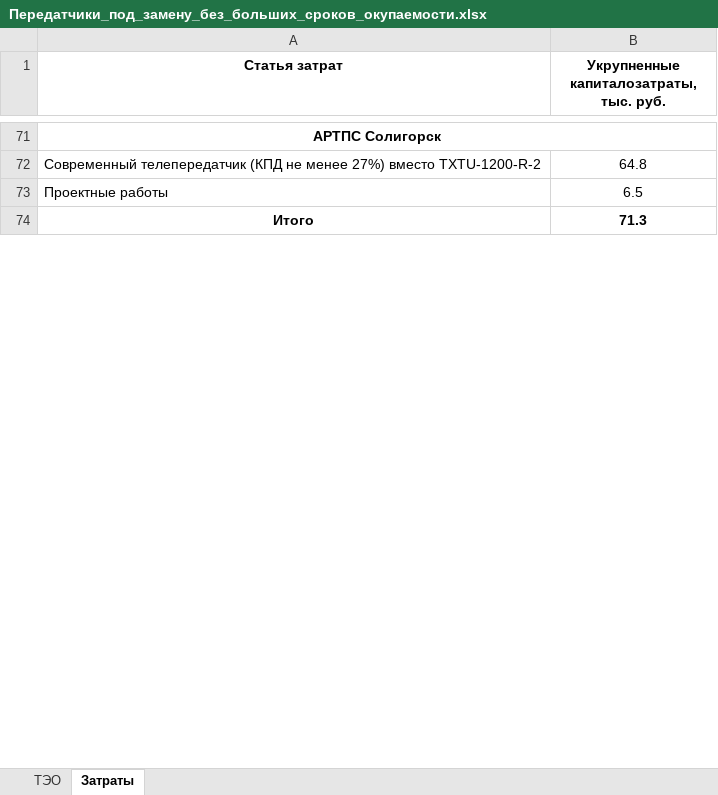
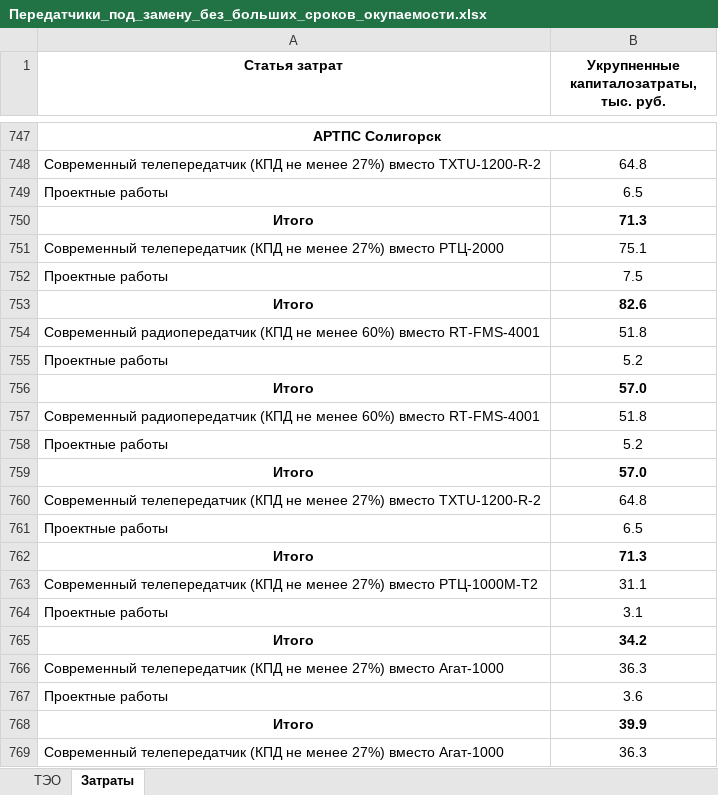
Before and after one commit to pavelperekhval/Beltelekom, an Excel workbook: Передатчики_под_замену_без_больших_сроков_окупаемости.xlsx, sheet Затраты, drawn as a sheet; only a part is shown, gaps mark what is left out; values as stored, in another font and other column widths than the file's, no borders; the diff covers the shown part only; the diff names each change by its address in the sheet, - before the commit and + after, or states it on an @@ line.

```diff
--- a/Передатчики_под_замену_без_больших_сроков_окупаемости.xlsx (sheet Затраты)
+++ b/Передатчики_под_замену_без_больших_сроков_окупаемости.xlsx (sheet Затраты)
+row 751: Современный телепередатчик (КПД не менее 27%) вместо РТЦ-2000 | 75.1
+row 752: Проектные работы | 7.5
+row 753: Итого | 82.6
+row 754: Современный радиопередатчик (КПД не менее 60%) вместо RT-FMS-4001 | 51.8
+row 755: Проектные работы | 5.2
+row 756: Итого | 57.0
+row 757: Современный радиопередатчик (КПД не менее 60%) вместо RT-FMS-4001 | 51.8
+row 758: Проектные работы | 5.2
+row 759: Итого | 57.0
+row 760: Современный телепередатчик (КПД не менее 27%) вместо TXTU-1200-R-2 | 64.8
+row 761: Проектные работы | 6.5
+row 762: Итого | 71.3
+row 763: Современный телепередатчик (КПД не менее 27%) вместо РТЦ-1000М-Т2 | 31.1
+row 764: Проектные работы | 3.1
+row 765: Итого | 34.2
+row 766: Современный телепередатчик (КПД не менее 27%) вместо Агат-1000 | 36.3
+row 767: Проектные работы | 3.6
+row 768: Итого | 39.9
+row 769: Современный телепередатчик (КПД не менее 27%) вместо Агат-1000 | 36.3
```
Also changed, not shown: 927 added rows elsewhere in this sheet, sheet ТЭО, formulas that keep their value, Программа мер-тий + прогрессивные с разбивкой -Лещун.xlsx.
